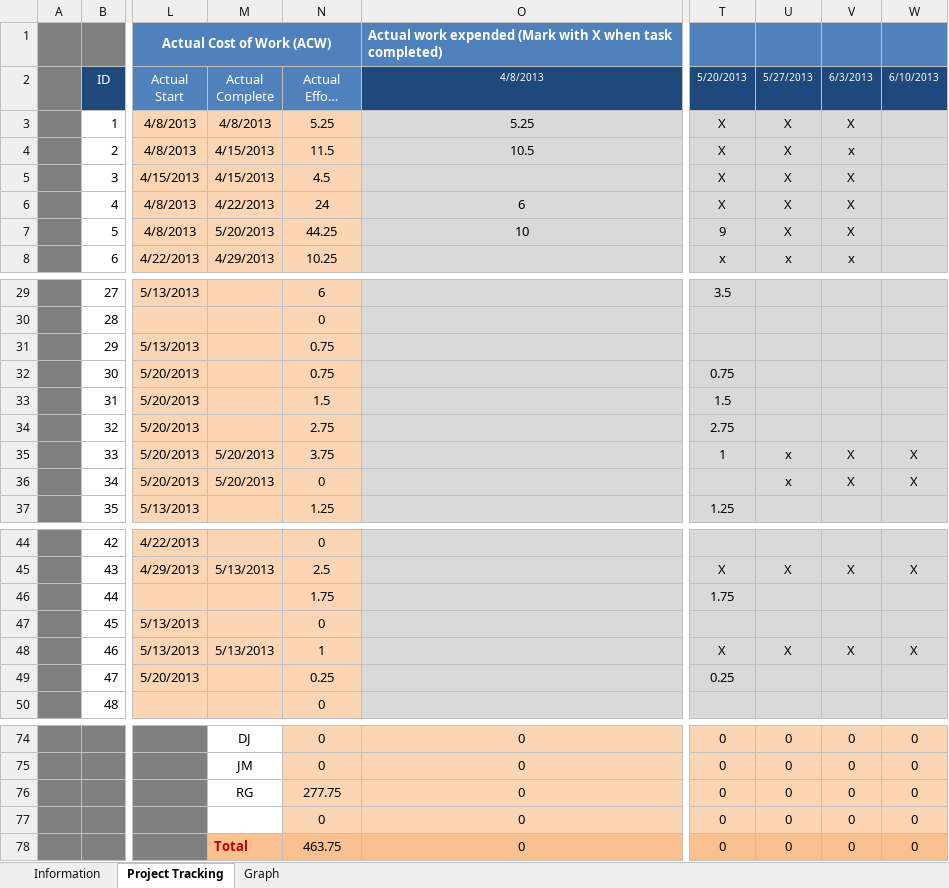
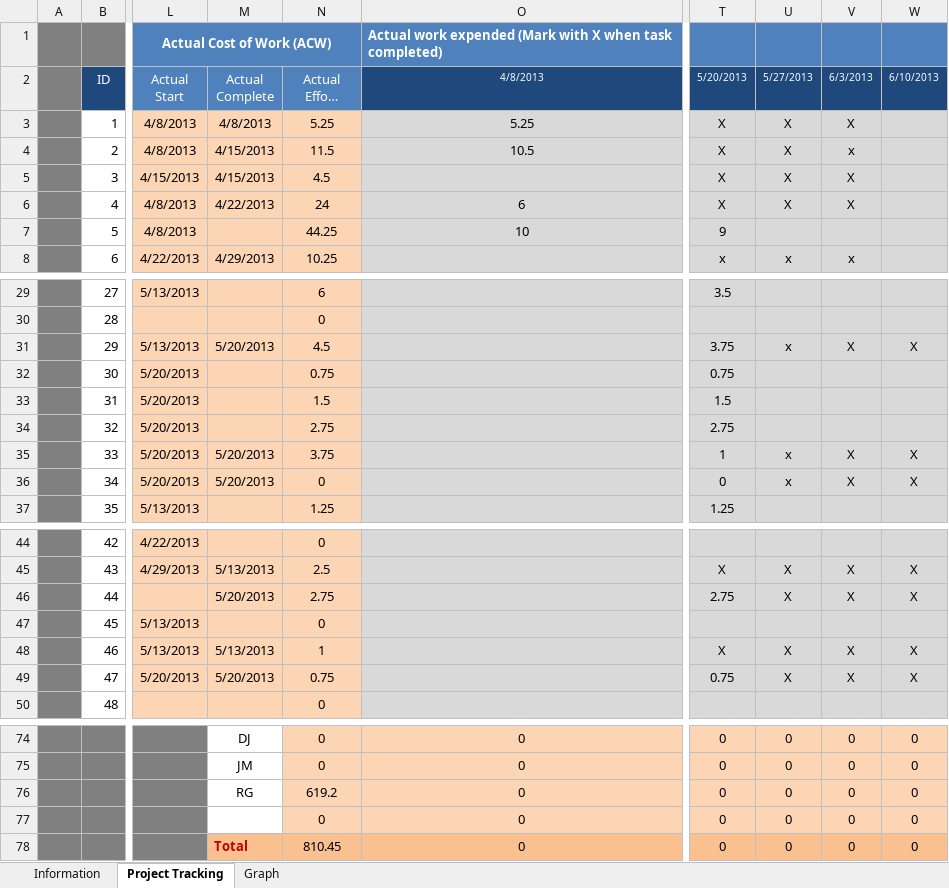
Before and after one commit to jmgirao/projetosoftware1213, an Excel workbook: Docs/Project Management/Tracking_EV_Analysis.xlsm, sheet Project Tracking, drawn as a sheet; only a part is shown, gaps mark what is left out; long unchanged cells end in …; values as stored, in another font and other column widths than the file's, no borders; conditional formats not drawn; the diff covers the shown part only; the diff names each change by its address in the sheet, - before the commit and + after, or states it on an @@ line.

```diff
--- a/Docs/Project Management/Tracking_EV_Analysis.xlsm (sheet Project Tracking)
+++ b/Docs/Project Management/Tracking_EV_Analysis.xlsm (sheet Project Tracking)
-M7 (Actual Complete): 5/20/2013
+M7 (Actual Complete): (empty)
-U7 (5/27/2013): X
+U7 (5/27/2013): (empty)
-V7 (6/3/2013): X
+V7 (6/3/2013): (empty)
-M31 (Actual Complete): (empty)
+M31 (Actual Complete): 5/20/2013
-N31 (Actual Effort (hours)): 0.75
+N31 (Actual Effort (hours)): 4.5
-T31 (5/20/2013): (empty)
+T31 (5/20/2013): 3.75
-U31 (5/27/2013): (empty)
+U31 (5/27/2013): x
-V31 (6/3/2013): (empty)
+V31 (6/3/2013): X
-W31 (6/10/2013): (empty)
+W31 (6/10/2013): X
-T36 (5/20/2013): (empty)
+T36 (5/20/2013): 0
-M46 (Actual Complete): (empty)
+M46 (Actual Complete): 5/20/2013
-N46 (Actual Effort (hours)): 1.75
+N46 (Actual Effort (hours)): 2.75
-T46 (5/20/2013): 1.75
+T46 (5/20/2013): 2.75
-U46 (5/27/2013): (empty)
+U46 (5/27/2013): X
-V46 (6/3/2013): (empty)
+V46 (6/3/2013): X
-W46 (6/10/2013): (empty)
+W46 (6/10/2013): X
-M49 (Actual Complete): (empty)
+M49 (Actual Complete): 5/20/2013
-N49 (Actual Effort (hours)): 0.25
+N49 (Actual Effort (hours)): 0.75
-T49 (5/20/2013): 0.25
+T49 (5/20/2013): 0.75
-U49 (5/27/2013): (empty)
+U49 (5/27/2013): X
-V49 (6/3/2013): (empty)
+V49 (6/3/2013): X
-W49 (6/10/2013): (empty)
+W49 (6/10/2013): X
-N76 (Actual Effort (hours)): 277.75
+N76 (Actual Effort (hours)): 619.2
-N78 (Actual Effort (hours)): 463.75
+N78 (Actual Effort (hours)): 810.45
```
Also changed, not shown: 6 edited cells elsewhere in this sheet, charts or pictures, 1 other file.
